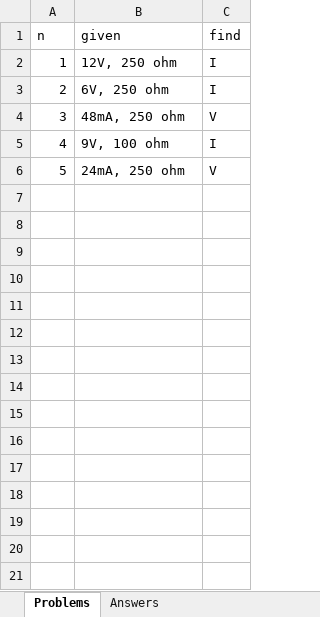
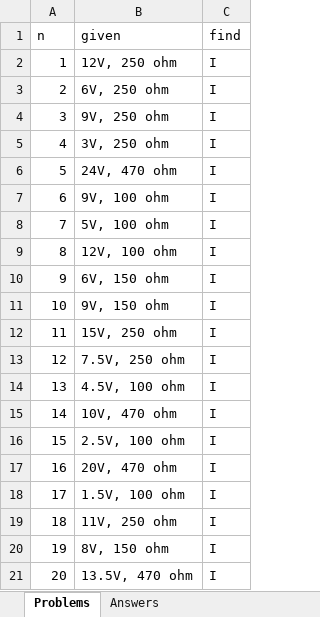
Before and after one commit to ary-cp/noteslyt, an Excel workbook: eval/dataset/files/problems.xlsx, sheet Problems, drawn as a sheet; values as stored, in another font and other column widths than the file's, no borders; removed rows and columns are numbered as before the commit, all else as after; the diff names each change by its address in the sheet, - before the commit and + after, or states it on an @@ line.

Commit message:
eval: bulk up corpus (23-row tables, 20-run logs, dense annotated diagrams)

```diff
--- a/eval/dataset/files/problems.xlsx (sheet Problems)
+++ b/eval/dataset/files/problems.xlsx (sheet Problems)
-row 4: 3 | 48mA, 250 ohm | V
+row 4: 3 | 9V, 250 ohm | I
+row 5: 4 | 3V, 250 ohm | I
+row 6: 5 | 24V, 470 ohm | I
@@ column A (n) renumbered in row 7 @@
-row 6: 5 | 24mA, 250 ohm | V
+row 8: 7 | 5V, 100 ohm | I
+row 9: 8 | 12V, 100 ohm | I
+row 10: 9 | 6V, 150 ohm | I
+row 11: 10 | 9V, 150 ohm | I
+row 12: 11 | 15V, 250 ohm | I
+row 13: 12 | 7.5V, 250 ohm | I
+row 14: 13 | 4.5V, 100 ohm | I
+row 15: 14 | 10V, 470 ohm | I
+row 16: 15 | 2.5V, 100 ohm | I
+row 17: 16 | 20V, 470 ohm | I
+row 18: 17 | 1.5V, 100 ohm | I
+row 19: 18 | 11V, 250 ohm | I
+row 20: 19 | 8V, 150 ohm | I
+row 21: 20 | 13.5V, 470 ohm | I
```
Also changed, not shown: sheet Answers, eval/dataset/files/components.xlsx, eval/dataset/files/measurements.xlsx, 16 other files.
